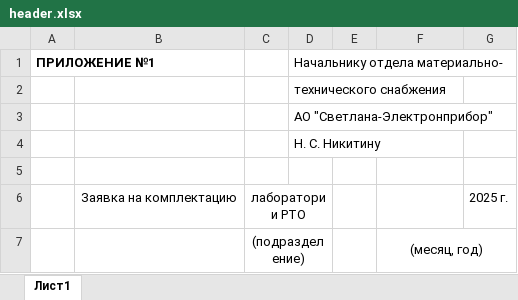
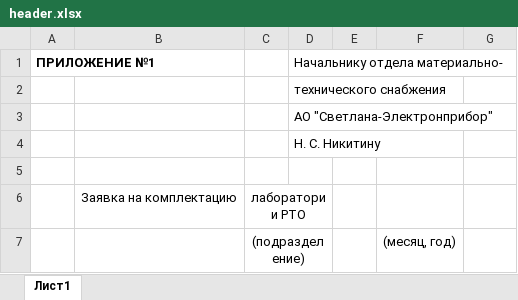
Before and after one commit to AlexeySmetankin39/document-control, an Excel workbook: header.xlsx, sheet Лист1, drawn as a sheet; values as stored, in another font and other column widths than the file's, no borders; the diff names each change by its address in the sheet, - before the commit and + after, or states it on an @@ line.

```diff
--- a/header.xlsx (sheet Лист1)
+++ b/header.xlsx (sheet Лист1)
-G6: 2025 г.
+G6: (empty)
-F7:G7 merged
```
Also changed, not shown: bottom.xlsx, 25 other files.
